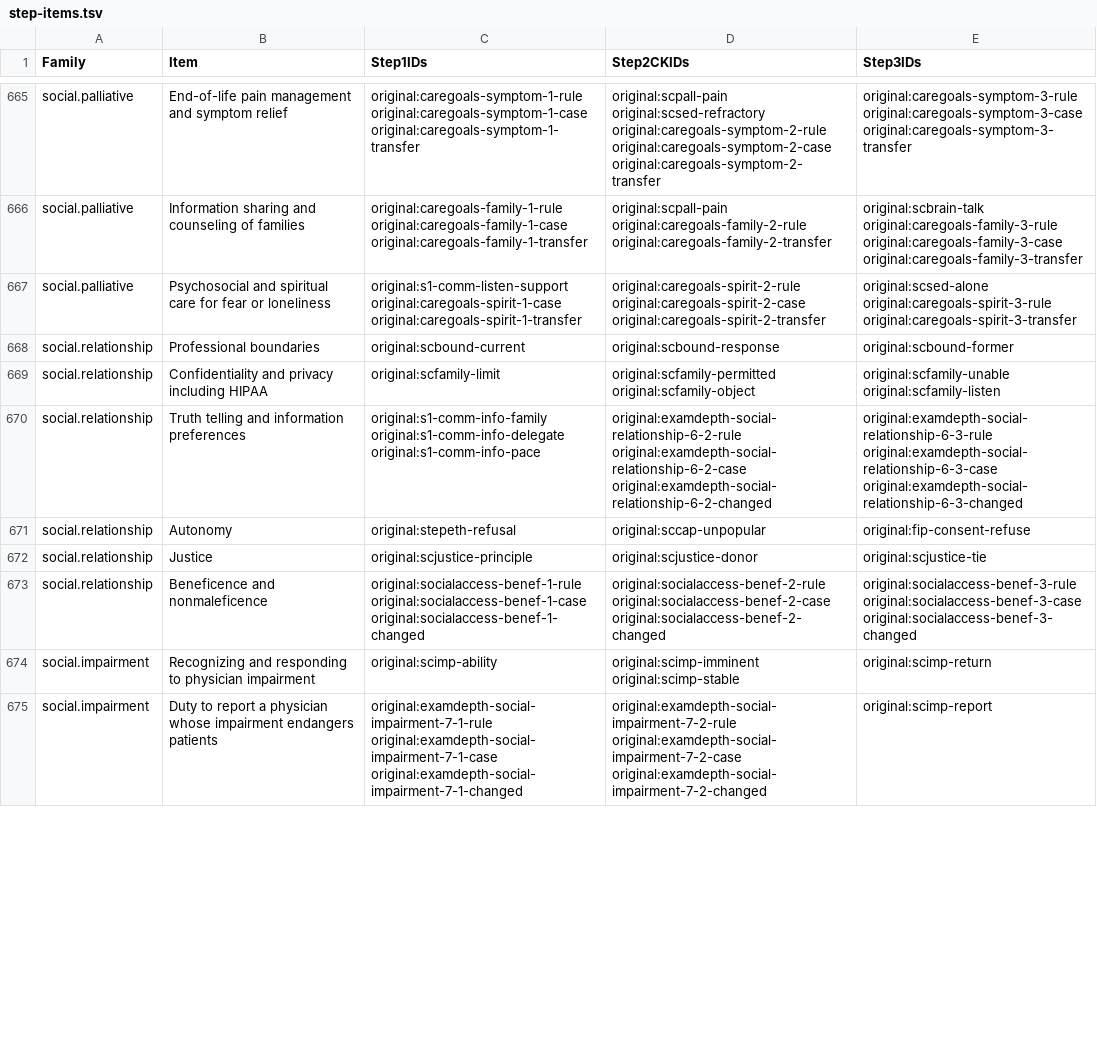
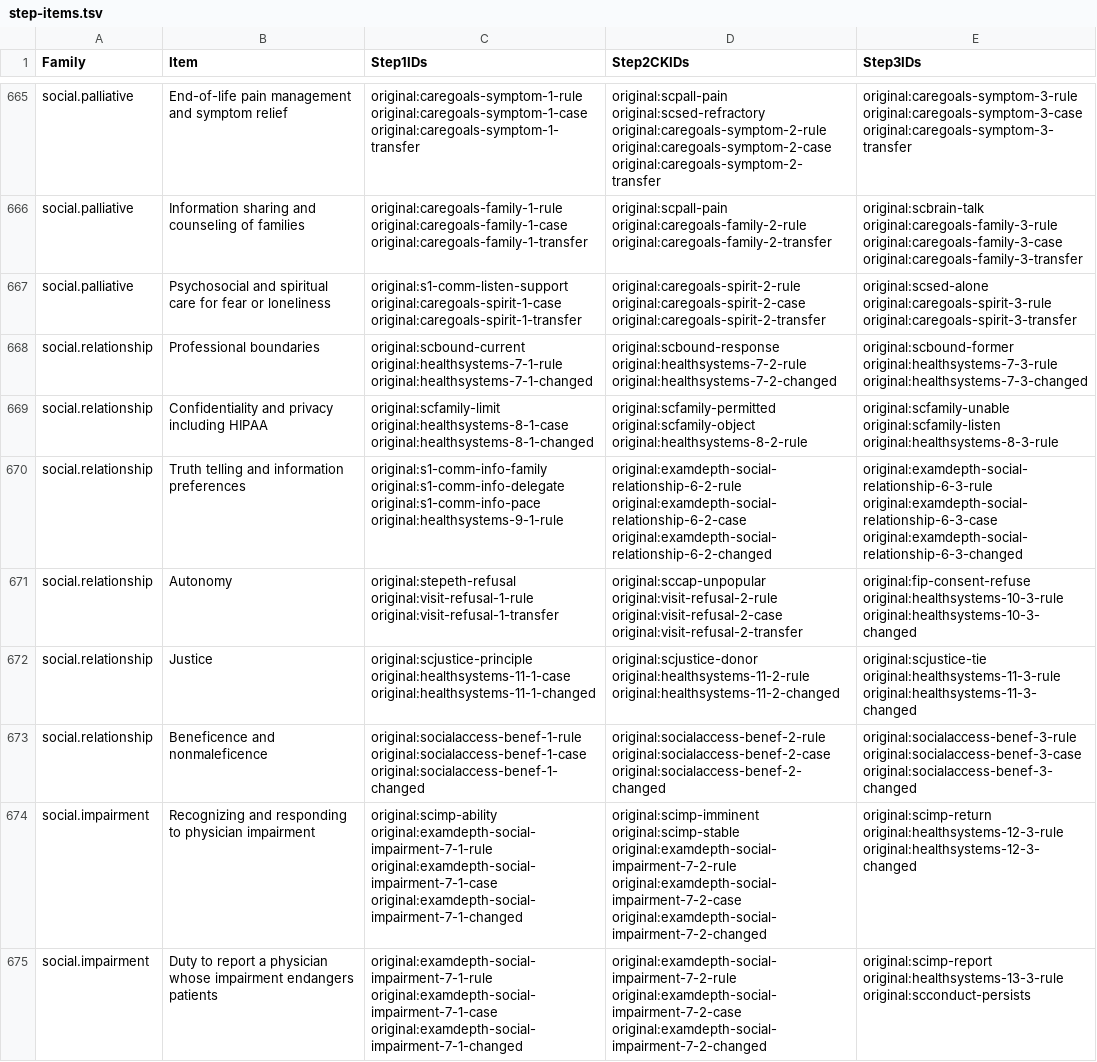
Before and after one commit to bionicles/anki, a TSV file: decks/mcat-usmle/step-items.tsv, drawn as a sheet; only a part is shown, gaps mark what is left out; the diff covers the shown part only.

Commit message:
Pair every MCAT science reasoning cell and deepen Step health systems practice

```diff
--- a/decks/mcat-usmle/step-items.tsv
+++ b/decks/mcat-usmle/step-items.tsv
@@ -667,9 +667,9 @@ social.palliative	Information sharing and counseling of families	original:carego
 social.palliative	Psychosocial and spiritual care for fear or loneliness	original:s1-comm-listen-support original:caregoals-spirit-1-case original:caregoals-spirit-1-transfer	original:caregoals-spirit-2-rule original:caregoals-spirit-2-case original:caregoals-spirit-2-transfer	original:scsed-alone original:caregoals-spirit-3-rule original:caregoals-spirit-3-transfer
-social.relationship	Professional boundaries	original:scbound-current	original:scbound-response	original:scbound-former
-social.relationship	Confidentiality and privacy including HIPAA	original:scfamily-limit	original:scfamily-permitted original:scfamily-object	original:scfamily-unable original:scfamily-listen
-social.relationship	Truth telling and information preferences	original:s1-comm-info-family original:s1-comm-info-delegate original:s1-comm-info-pace	original:examdepth-social-relationship-6-2-rule original:examdepth-social-relationship-6-2-case original:examdepth-social-relationship-6-2-changed	original:examdepth-social-relationship-6-3-rule original:examdepth-social-relationship-6-3-case original:examdepth-social-relationship-6-3-changed
-social.relationship	Autonomy	original:stepeth-refusal	original:sccap-unpopular	original:fip-consent-refuse
-social.relationship	Justice	original:scjustice-principle	original:scjustice-donor	original:scjustice-tie
+social.relationship	Professional boundaries	original:scbound-current original:healthsystems-7-1-rule original:healthsystems-7-1-changed	original:scbound-response original:healthsystems-7-2-rule original:healthsystems-7-2-changed	original:scbound-former original:healthsystems-7-3-rule original:healthsystems-7-3-changed
+social.relationship	Confidentiality and privacy including HIPAA	original:scfamily-limit original:healthsystems-8-1-case original:healthsystems-8-1-changed	original:scfamily-permitted original:scfamily-object original:healthsystems-8-2-rule	original:scfamily-unable original:scfamily-listen original:healthsystems-8-3-rule
+social.relationship	Truth telling and information preferences	original:s1-comm-info-family original:s1-comm-info-delegate original:s1-comm-info-pace original:healthsystems-9-1-rule	original:examdepth-social-relationship-6-2-rule original:examdepth-social-relationship-6-2-case original:examdepth-social-relationship-6-2-changed	original:examdepth-social-relationship-6-3-rule original:examdepth-social-relationship-6-3-case original:examdepth-social-relationship-6-3-changed
+social.relationship	Autonomy	original:stepeth-refusal original:visit-refusal-1-rule original:visit-refusal-1-transfer	original:sccap-unpopular original:visit-refusal-2-rule original:visit-refusal-2-case original:visit-refusal-2-transfer	original:fip-consent-refuse original:healthsystems-10-3-rule original:healthsystems-10-3-changed
+social.relationship	Justice	original:scjustice-principle original:healthsystems-11-1-case original:healthsystems-11-1-changed	original:scjustice-donor original:healthsystems-11-2-rule original:healthsystems-11-2-changed	original:scjustice-tie original:healthsystems-11-3-rule original:healthsystems-11-3-changed
 social.relationship	Beneficence and nonmaleficence	original:socialaccess-benef-1-rule original:socialaccess-benef-1-case original:socialaccess-benef-1-changed	original:socialaccess-benef-2-rule original:socialaccess-benef-2-case original:socialaccess-benef-2-changed	original:socialaccess-benef-3-rule original:socialaccess-benef-3-case original:socialaccess-benef-3-changed
-social.impairment	Recognizing and responding to physician impairment	original:scimp-ability	original:scimp-imminent original:scimp-stable	original:scimp-return
-social.impairment	Duty to report a physician whose impairment endangers patients	original:examdepth-social-impairment-7-1-rule original:examdepth-social-impairment-7-1-case original:examdepth-social-impairment-7-1-changed	original:examdepth-social-impairment-7-2-rule original:examdepth-social-impairment-7-2-case original:examdepth-social-impairment-7-2-changed	original:scimp-report
+social.impairment	Recognizing and responding to physician impairment	original:scimp-ability original:examdepth-social-impairment-7-1-rule original:examdepth-social-impairment-7-1-case original:examdepth-social-impairment-7-1-changed	original:scimp-imminent original:scimp-stable original:examdepth-social-impairment-7-2-rule original:examdepth-social-impairment-7-2-case original:examdepth-social-impairment-7-2-changed	original:scimp-return original:healthsystems-12-3-rule original:healthsystems-12-3-changed
+social.impairment	Duty to report a physician whose impairment endangers patients	original:examdepth-social-impairment-7-1-rule original:examdepth-social-impairment-7-1-case original:examdepth-social-impairment-7-1-changed	original:examdepth-social-impairment-7-2-rule original:examdepth-social-impairment-7-2-case original:examdepth-social-impairment-7-2-changed	original:scimp-report original:healthsystems-13-3-rule original:scconduct-persists
```
Also changed, not shown: 61 edited cells elsewhere in this file, decks/mcat-usmle/imaging.tsv, 24 other files.
